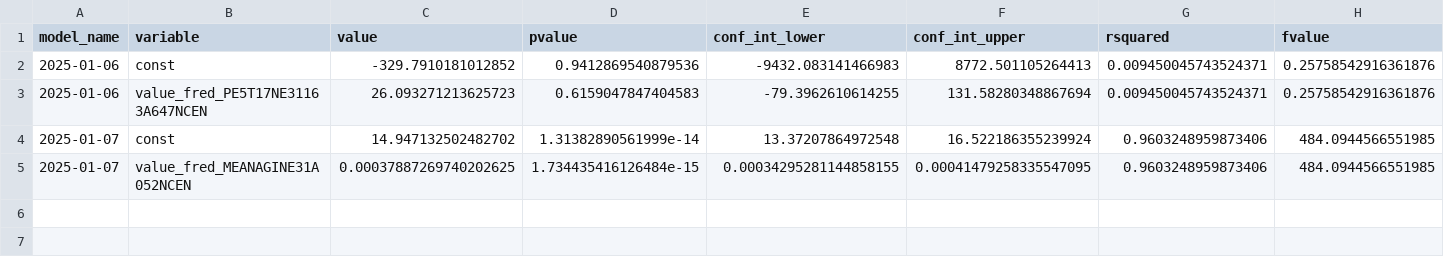
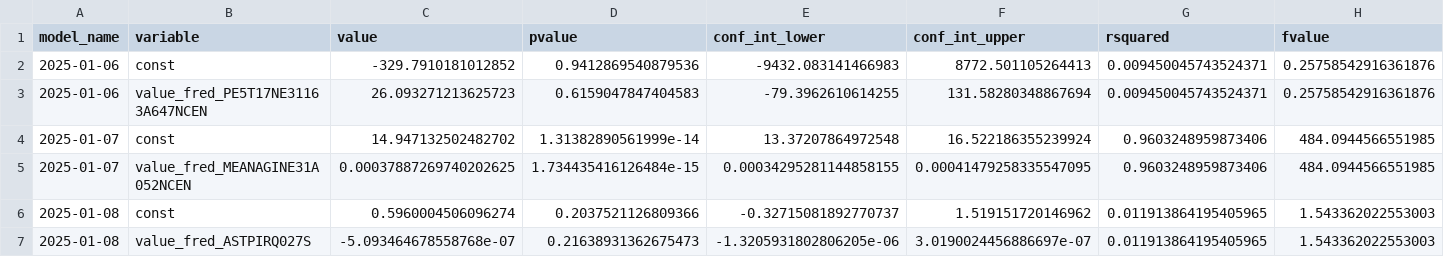
Before and after one commit to pranay-gundam/TidyTuesday, a CSV file: year_2025_week_02/regression_summaries.csv, drawn as a sheet; only a part is shown; rows hold the shown columns only; the diff names each change by its address in the sheet, - before the commit and + after, or states it on an @@ line.

```diff
--- a/year_2025_week_02/regression_summaries.csv
+++ b/year_2025_week_02/regression_summaries.csv
+row 6: 2025-01-08 | const | 0.5960004506096274 | 0.2037521126809366 | -0.32715081892770737 | 1.519151720146962 | 0.011913864195405965 | 1.543362022553003
+row 7: 2025-01-08 | value_fred_ASTPIRQ027S | -5.093464678558768e-07 | 0.21638931362675473 | -1.3205931802806205e-06 | 3.0190024456886697e-07 | 0.011913864195405965 | 1.543362022553003
```
Also changed, not shown: 3 other files.
